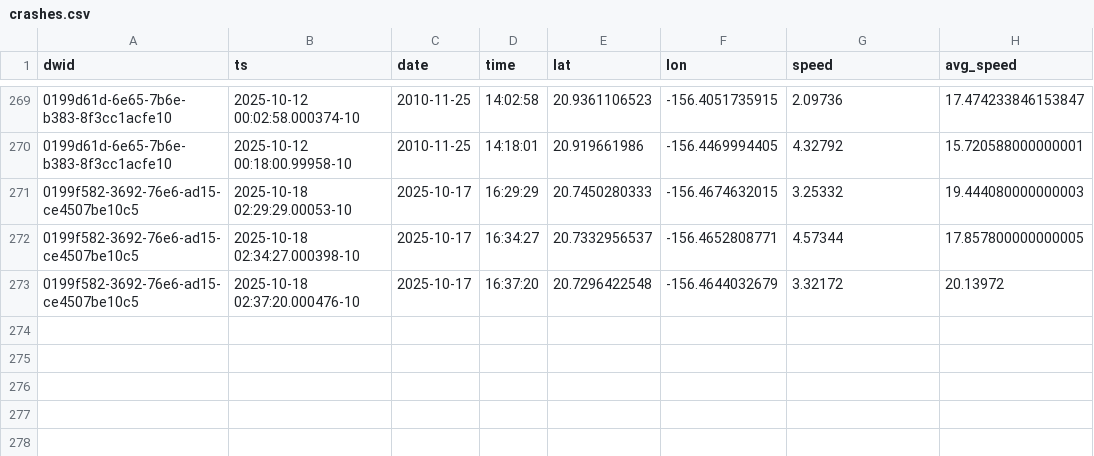
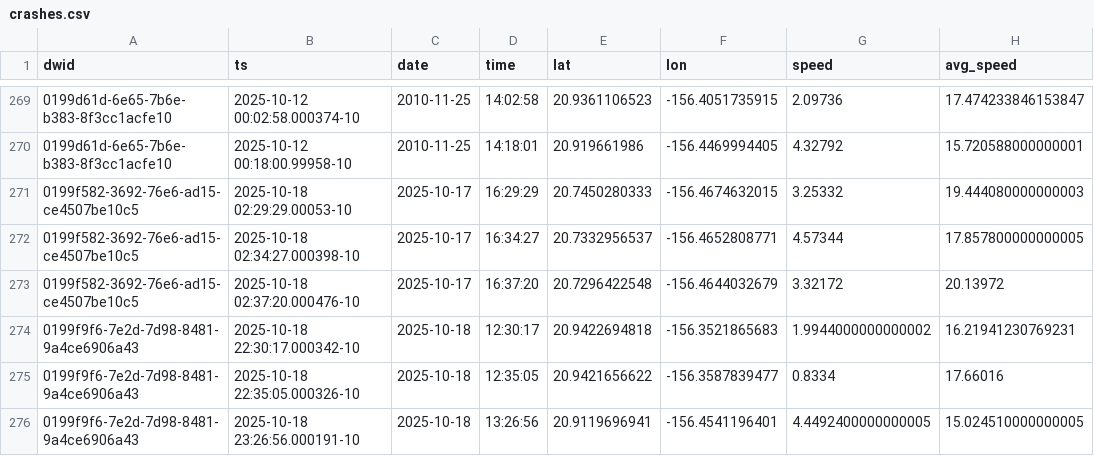
Before and after one commit to dustin/dwp, a CSV file: web/src/data/crashes.csv, drawn as a sheet; only a part is shown, gaps mark what is left out; the diff names each change by its address in the sheet, - before the commit and + after, or states it on an @@ line.

```diff
--- a/web/src/data/crashes.csv
+++ b/web/src/data/crashes.csv
+row 274: 0199f9f6-7e2d-7d98-8481-9a4ce6906a43 | 2025-10-18 22:30:17.000342-10 | 2025-10-18 | 12:30:17 | 20.9422694818 | -156.3521865683 | 1.9944000000000002 | 16.21941230769231
+row 275: 0199f9f6-7e2d-7d98-8481-9a4ce6906a43 | 2025-10-18 22:35:05.000326-10 | 2025-10-18 | 12:35:05 | 20.9421656622 | -156.3587839477 | 0.8334 | 17.66016
+row 276: 0199f9f6-7e2d-7d98-8481-9a4ce6906a43 | 2025-10-18 23:26:56.000191-10 | 2025-10-18 | 13:26:56 | 20.9119696941 | -156.4541196401 | 4.4492400000000005 | 15.024510000000005
```
Also changed, not shown: web/src/data/runs.csv.
